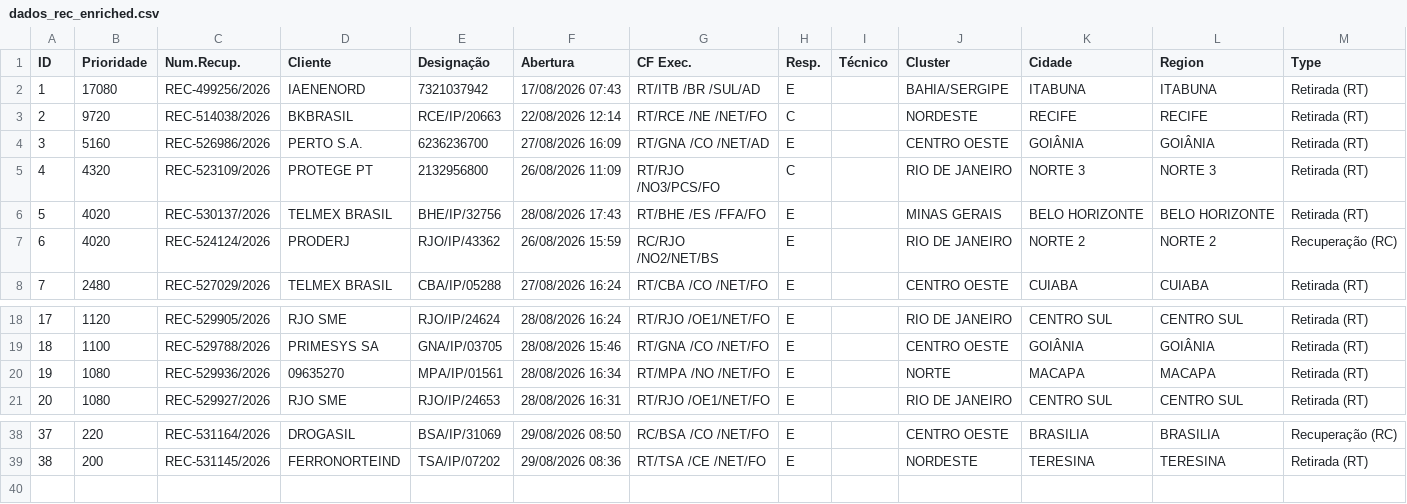
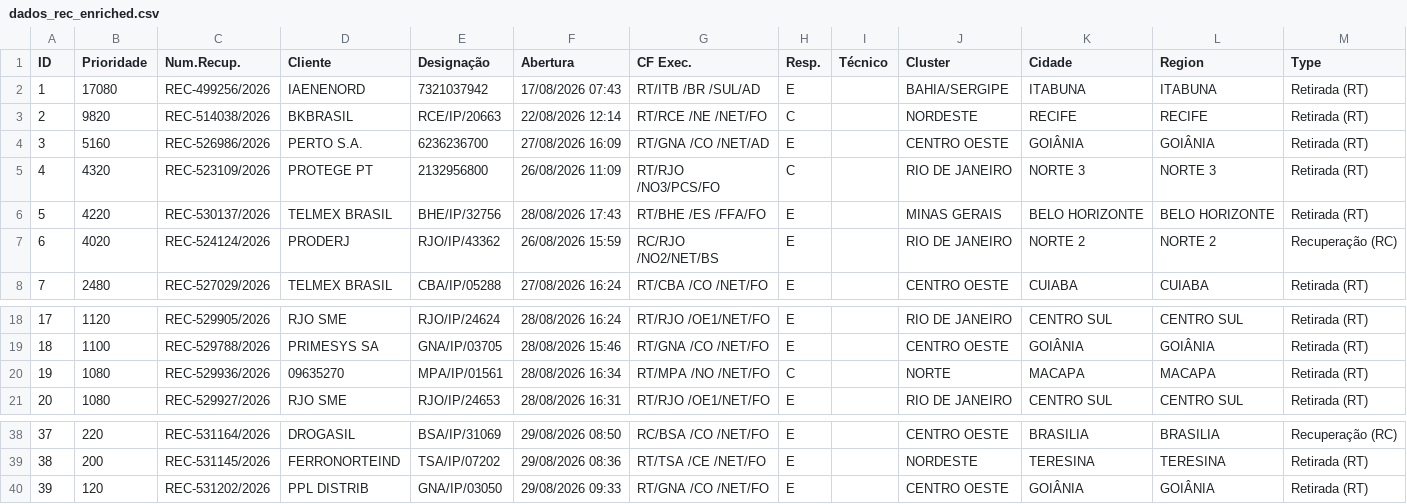
Before and after one commit to cpralonrj-pralon/embratel-sir, a CSV file: dados_rec_enriched.csv, drawn as a sheet; only a part is shown, gaps mark what is left out.

```diff
--- a/dados_rec_enriched.csv
+++ b/dados_rec_enriched.csv
@@ -2,6 +2,6 @@
 1;17080;REC-499256/2026;IAENENORD;7321037942;17/08/2026 07:43;RT/ITB /BR /SUL/AD;E;;BAHIA/SERGIPE;ITABUNA;ITABUNA;Retirada (RT)
-2;9720;REC-514038/2026;BKBRASIL;RCE/IP/20663;22/08/2026 12:14;RT/RCE /NE /NET/FO;C;;NORDESTE;RECIFE;RECIFE;Retirada (RT)
+2;9820;REC-514038/2026;BKBRASIL;RCE/IP/20663;22/08/2026 12:14;RT/RCE /NE /NET/FO;C;;NORDESTE;RECIFE;RECIFE;Retirada (RT)
 3;5160;REC-526986/2026;PERTO S.A.;6236236700;27/08/2026 16:09;RT/GNA /CO /NET/AD;E;;CENTRO OESTE;GOIÂNIA;GOIÂNIA;Retirada (RT)
 4;4320;REC-523109/2026;PROTEGE PT;2132956800;26/08/2026 11:09;RT/RJO /NO3/PCS/FO;C;;RIO DE JANEIRO;NORTE 3;NORTE 3;Retirada (RT)
-5;4020;REC-530137/2026;TELMEX BRASIL;BHE/IP/32756;28/08/2026 17:43;RT/BHE /ES /FFA/FO;E;;MINAS GERAIS;BELO HORIZONTE;BELO HORIZONTE;Retirada (RT)
+5;4220;REC-530137/2026;TELMEX BRASIL;BHE/IP/32756;28/08/2026 17:43;RT/BHE /ES /FFA/FO;E;;MINAS GERAIS;BELO HORIZONTE;BELO HORIZONTE;Retirada (RT)
 6;4020;REC-524124/2026;PRODERJ;RJO/IP/43362;26/08/2026 15:59;RC/RJO /NO2/NET/BS;E;;RIO DE JANEIRO;NORTE 2;NORTE 2;Recuperação (RC)
@@ -19,3 +19,3 @@
 18;1100;REC-529788/2026;PRIMESYS SA;GNA/IP/03705;28/08/2026 15:46;RT/GNA /CO /NET/FO;E;;CENTRO OESTE;GOIÂNIA;GOIÂNIA;Retirada (RT)
-19;1080;REC-529936/2026;09635270;MPA/IP/01561;28/08/2026 16:34;RT/MPA /NO /NET/FO;E;;NORTE;MACAPA;MACAPA;Retirada (RT)
+19;1080;REC-529936/2026;09635270;MPA/IP/01561;28/08/2026 16:34;RT/MPA /NO /NET/FO;C;;NORTE;MACAPA;MACAPA;Retirada (RT)
 20;1080;REC-529927/2026;RJO SME;RJO/IP/24653;28/08/2026 16:31;RT/RJO /OE1/NET/FO;E;;RIO DE JANEIRO;CENTRO SUL;CENTRO SUL;Retirada (RT)
@@ -39 +39,2 @@
 38;200;REC-531145/2026;FERRONORTEIND;TSA/IP/07202;29/08/2026 08:36;RT/TSA /CE /NET/FO;E;;NORDESTE;TERESINA;TERESINA;Retirada (RT)
+39;120;REC-531202/2026;PPL DISTRIB;GNA/IP/03050;29/08/2026 09:33;RT/GNA /CO /NET/FO;E;;CENTRO OESTE;GOIÂNIA;GOIÂNIA;Retirada (RT)
```
Also changed, not shown: dados_ral.csv, dados_ral_enriched.csv, 2 other files.
